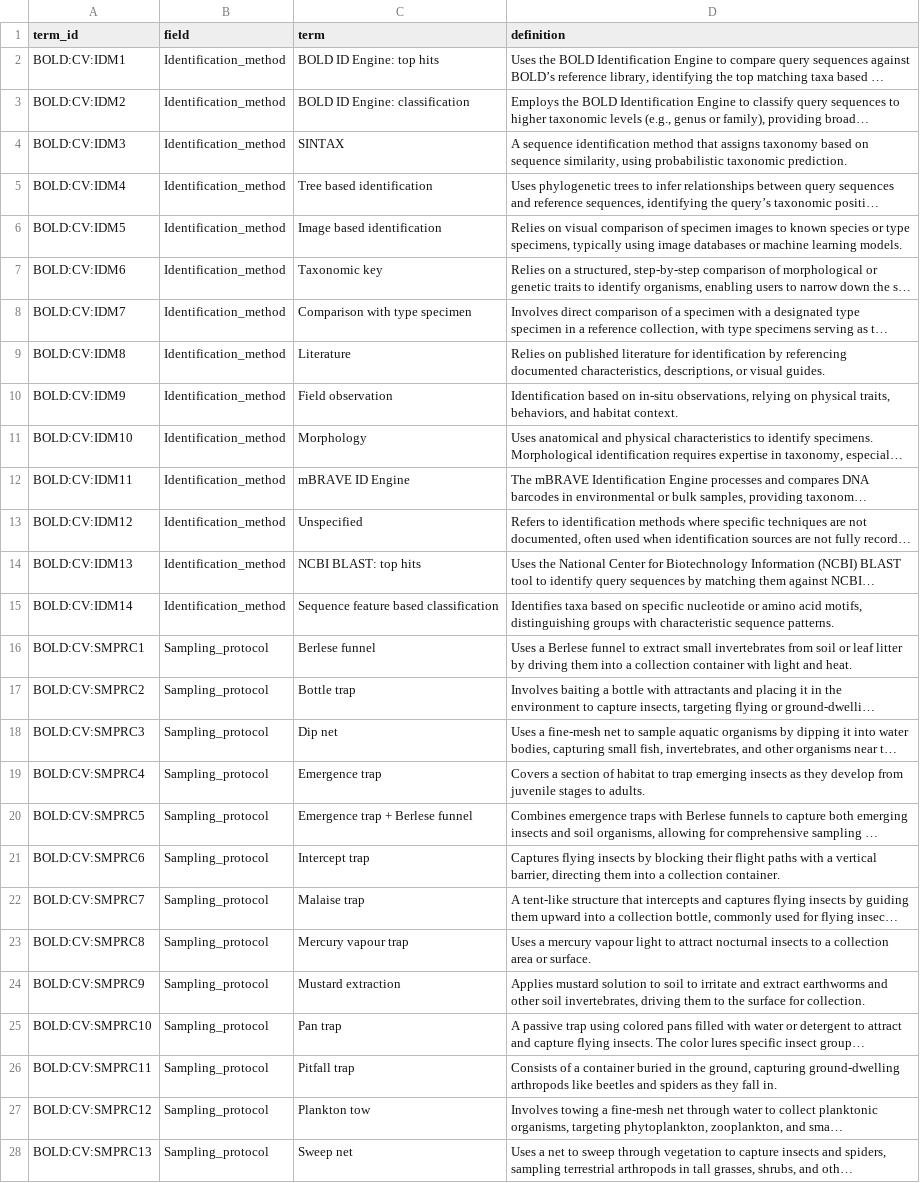
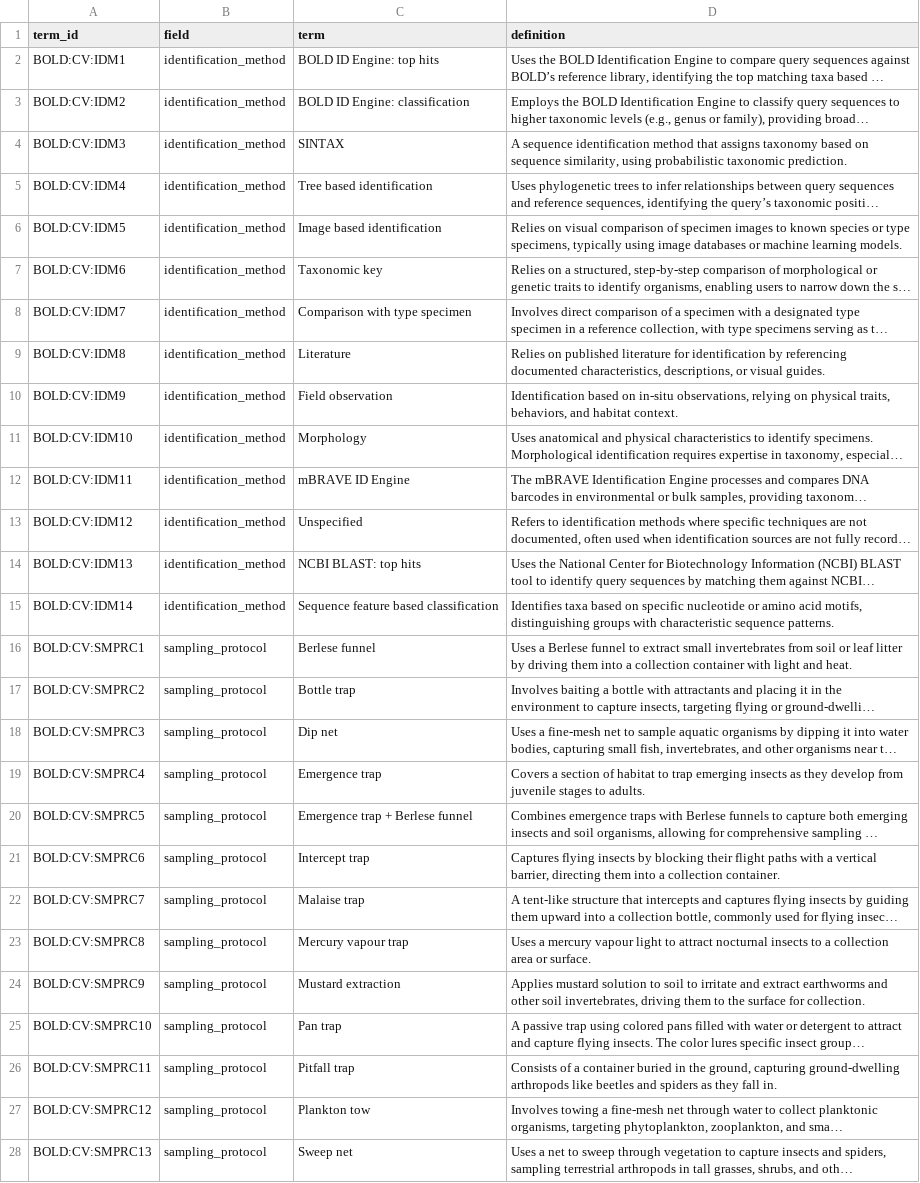
Before and after one commit to biolytica/bcdm-forensic-ext, a TSV file: controlled_vocabularies.tsv, drawn as a sheet; only a part is shown; long unchanged cells end in …; the diff covers the shown part only; the diff names each change by its address in the sheet, - before the commit and + after, or states it on an @@ line.

```diff
--- a/controlled_vocabularies.tsv
+++ b/controlled_vocabularies.tsv
-B2:B15 (field): Identification_method
+B2:B15 (field): identification_method
-B16:B28 (field): Sampling_protocol
+B16:B28 (field): sampling_protocol
```
Also changed, not shown: 22 added rows and 30 edited cells elsewhere in this file, mapping_BCDM_to_BOLD.tsv, mapping_BOLD_to_BCDM.tsv, 1 other file.
